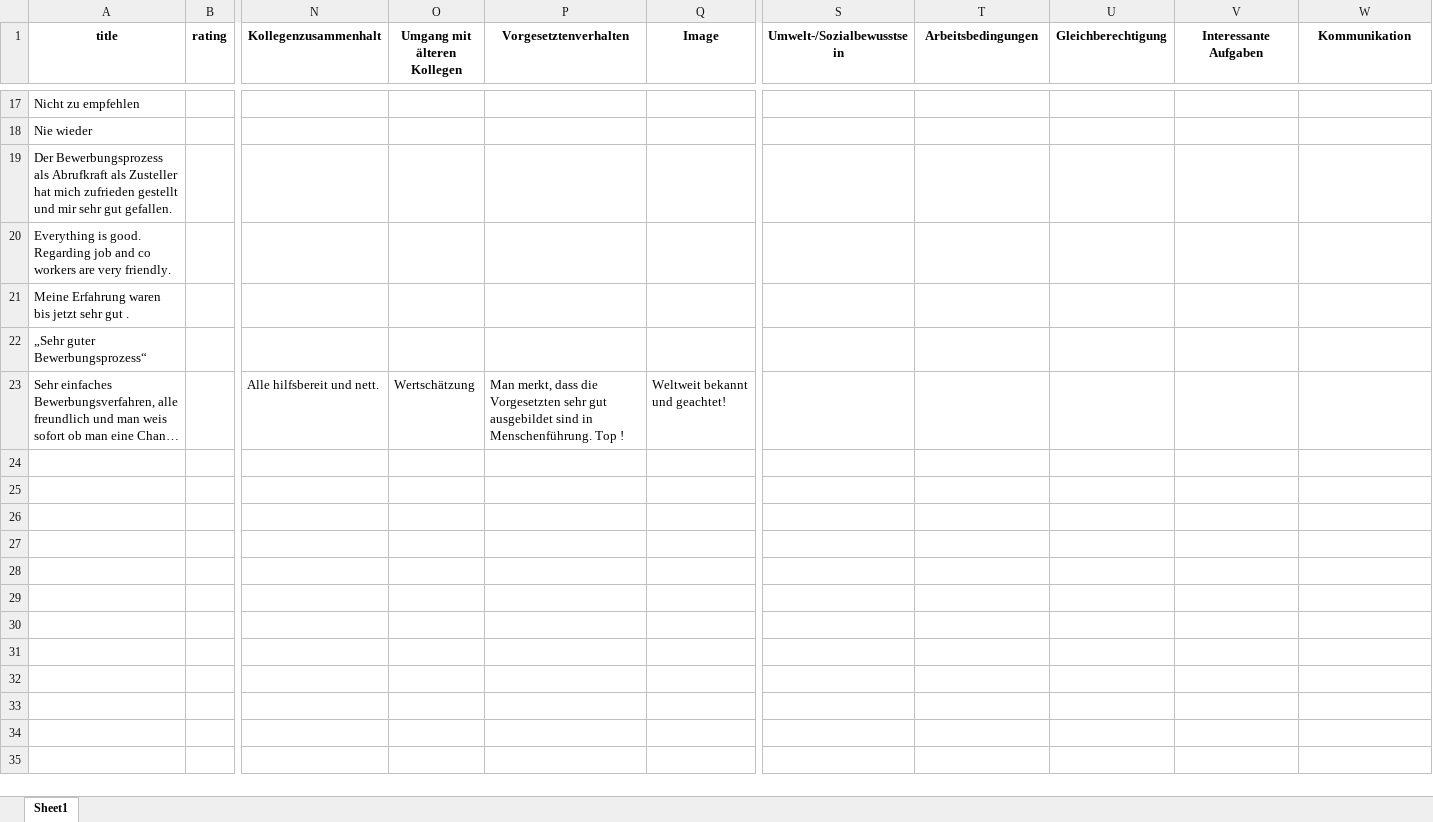
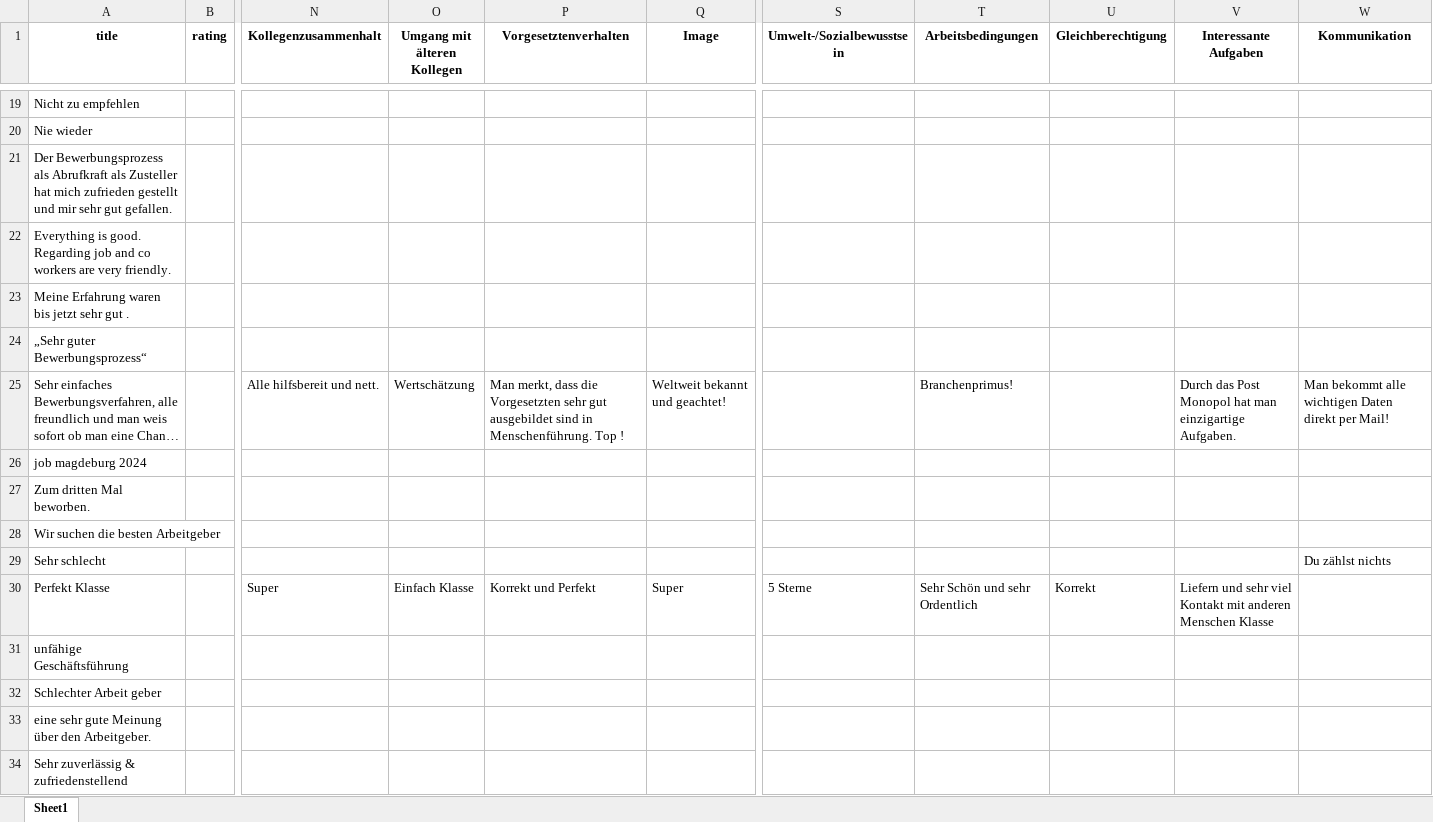
Before and after one commit to Pidhhh/deutsche-post-screaping, an Excel workbook: outputs/reviews.xlsx, sheet Sheet1, drawn as a sheet; only a part is shown, gaps mark what is left out; long unchanged cells end in …; values as stored, in another font and other column widths than the file's, no borders; addresses are those after the commit; rows hold the shown columns only; the diff covers the shown part only; the diff names each change by its address in the sheet, - before the commit and + after, or states it on an @@ line.

```diff
--- a/outputs/reviews.xlsx (sheet Sheet1)
+++ b/outputs/reviews.xlsx (sheet Sheet1)
-T25 (Arbeitsbedingungen): (empty)
+T25 (Arbeitsbedingungen): Branchenprimus!
-V25 (Interessante Aufgaben): (empty)
+V25 (Interessante Aufgaben): Durch das Post Monopol hat man einzigartige Aufgaben.
-W25 (Kommunikation): (empty)
+W25 (Kommunikation): Man bekommt alle wichtigen Daten direkt per Mail!
+row 26: job magdeburg 2024
+row 27: Zum dritten Mal beworben.
+row 28: Wir suchen die besten Arbeitgeber
+row 29: Sehr schlecht |  |  |  |  |  |  |  |  |  | Du zählst nichts
+row 30: Perfekt Klasse |  | Super | Einfach Klasse | Korrekt und Perfekt | Super | 5 Sterne | Sehr Schön und sehr Ordentlich | Korrekt | Liefern und sehr viel Kontakt mit anderen Menschen Klasse
+row 31: unfähige Geschäftsführung
+row 32: Schlechter Arbeit geber
+row 33: eine sehr gute Meinung über den Arbeitgeber.
+row 34: Sehr zuverlässig & zufriedenstellend
```
Also changed, not shown: 25 added rows and 1 moved row elsewhere in this sheet, 5 other files.
